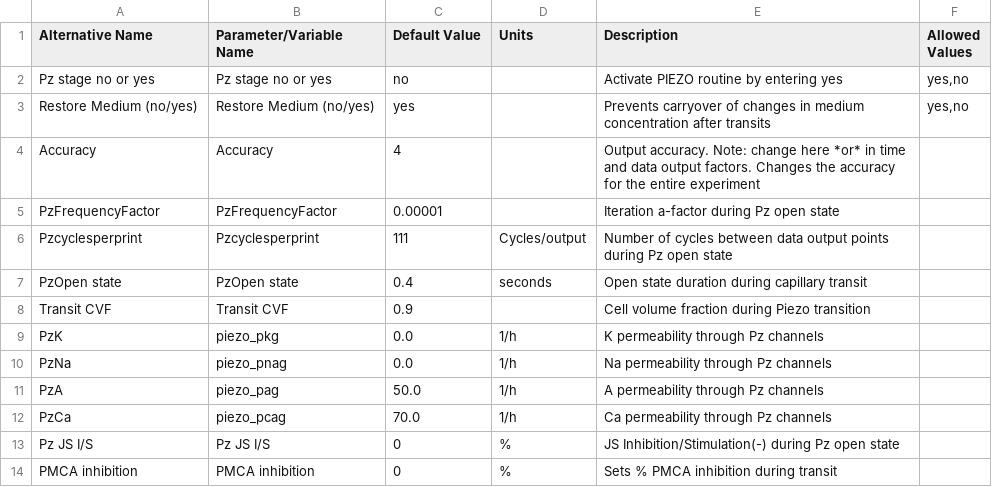
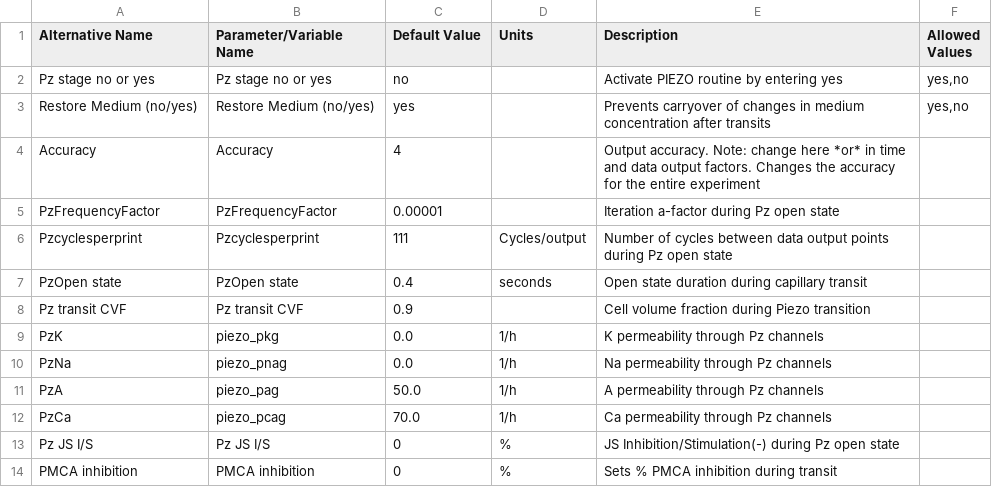
Before and after one commit to sdrogers/redcellmodeljava, a CSV file: RedBloodCellModel/src/SettingFiles/piezoDSOptions.csv, drawn as a sheet.

Commit message:
changed name of transit cell vol frac

```diff
--- a/RedBloodCellModel/src/SettingFiles/piezoDSOptions.csv
+++ b/RedBloodCellModel/src/SettingFiles/piezoDSOptions.csv
@@ -7,3 +7,3 @@ Pzcyclesperprint,Pzcyclesperprint,111,Cycles/output,Number of cycles between dat
 PzOpen state,PzOpen state,0.4,seconds,Open state duration during capillary transit,
-Transit CVF,Transit CVF,0.9,,Cell volume fraction during Piezo transition,
+Pz transit CVF,Pz transit CVF,0.9,,Cell volume fraction during Piezo transition,
 PzK,piezo_pkg,0.0,1/h,K permeability through Pz channels,
```
Also changed, not shown: 1 other file.
